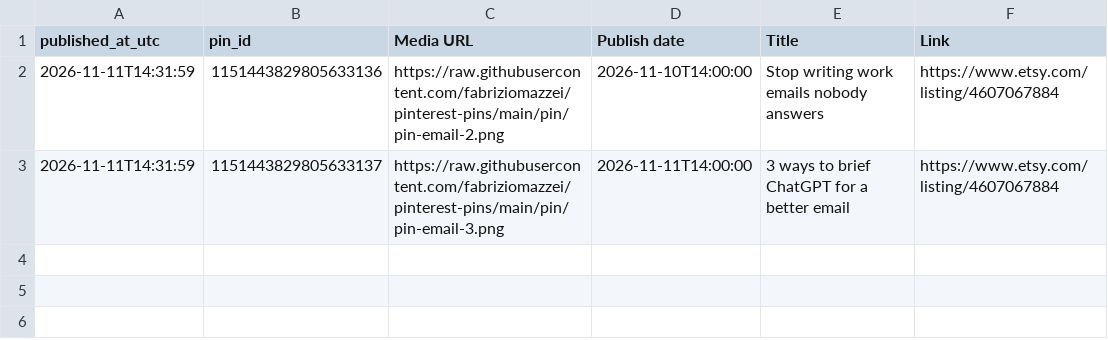
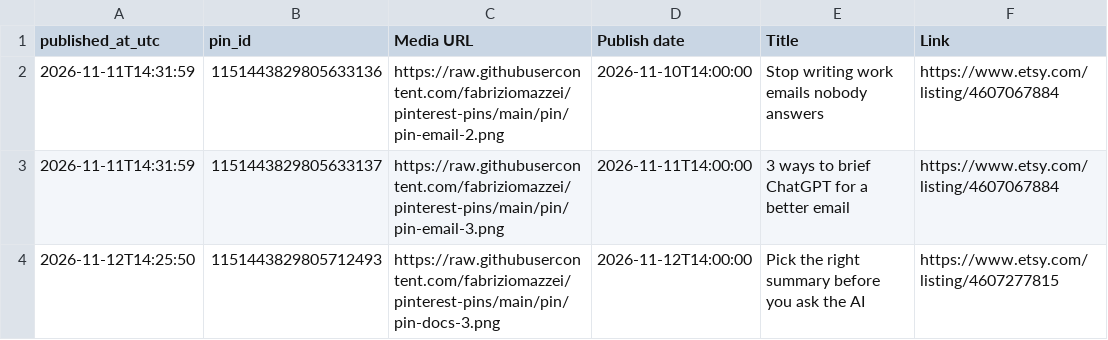
Before and after one commit to fabriziomazzei/pinterest-pins, a CSV file: pubblicati.csv, drawn as a sheet.

```diff
--- a/pubblicati.csv
+++ b/pubblicati.csv
@@ -3 +3,2 @@ published_at_utc,pin_id,Media URL,Publish date,Title,Link
 2026-11-11T14:31:59,1151443829805633137,https://raw.githubusercontent.com/fabriziomazzei/pinterest-pins/main/pin/pin-email-3.png,2026-11-11T14:00:00,3 ways to brief ChatGPT for a better email,https://www.etsy.com/listing/4607067884
+2026-11-12T14:25:50,1151443829805712493,https://raw.githubusercontent.com/fabriziomazzei/pinterest-pins/main/pin/pin-docs-3.png,2026-11-12T14:00:00,Pick the right summary before you ask the AI,https://www.etsy.com/listing/4607277815
```
